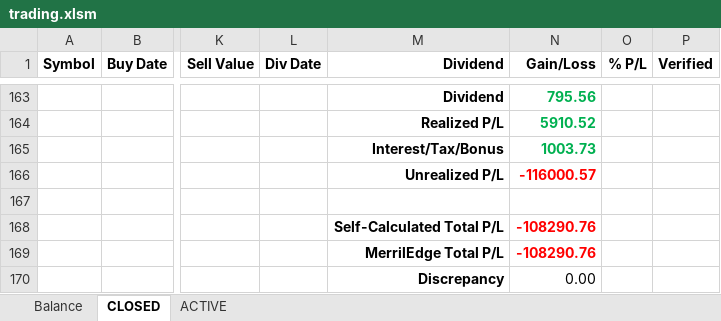
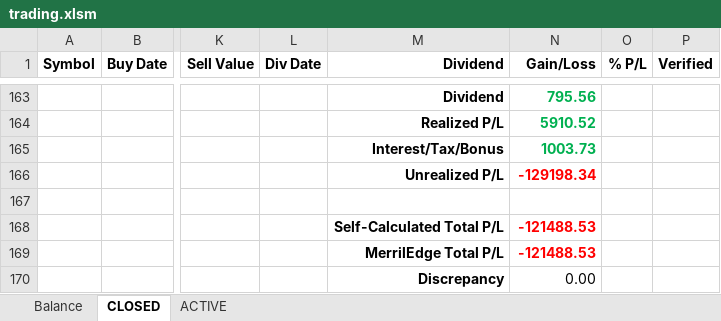
Before and after one commit to minqiang/GP, an Excel workbook: trading.xlsm, sheet CLOSED, drawn as a sheet; only a part is shown, gaps mark what is left out; values as stored, in another font and other column widths than the file's, no borders; the diff names each change by its address in the sheet, - before the commit and + after, or states it on an @@ line.

```diff
--- a/trading.xlsm (sheet CLOSED)
+++ b/trading.xlsm (sheet CLOSED)
-N166 (Gain/Loss): -116000.57
+N166 (Gain/Loss): -129198.34
-N168:N169 (Gain/Loss): -108290.76
+N168:N169 (Gain/Loss): -121488.53
```
Also changed, not shown: sheet ACTIVE, sheet Balance, charts or pictures.
